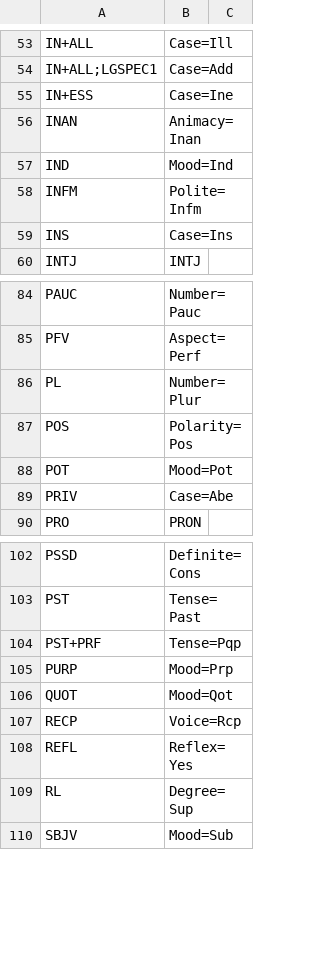
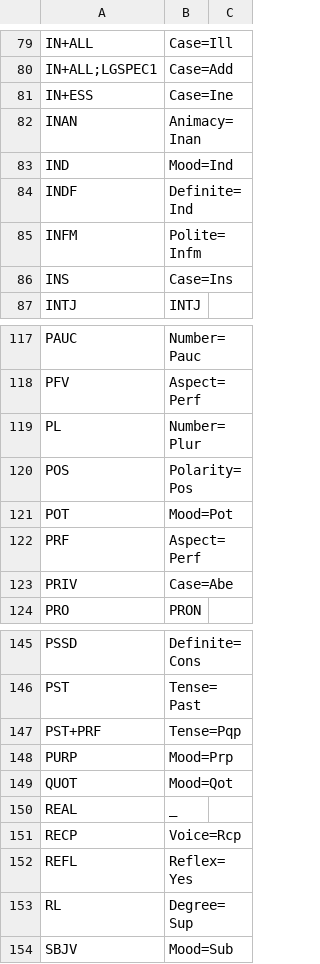
Before and after one commit to UDMorph/udmorph_tools, a TSV file: Resources/UniMorph-UD.tsv, drawn as a sheet; only a part is shown, gaps mark what is left out; the diff covers the shown part only; the diff names each change by its address in the sheet, - before the commit and + after, or states it on an @@ line.

```diff
--- a/Resources/UniMorph-UD.tsv
+++ b/Resources/UniMorph-UD.tsv
+row 84: INDF | Definite=Ind
+row 122: PRF | Aspect=Perf
+row 150: REAL | _
```
Also changed, not shown: 43 added rows and 1 edited cell elsewhere in this file, 1 other file.
